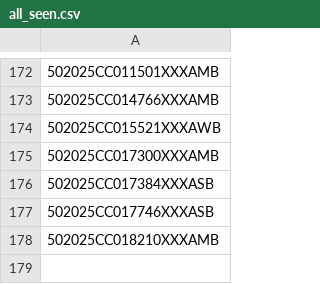
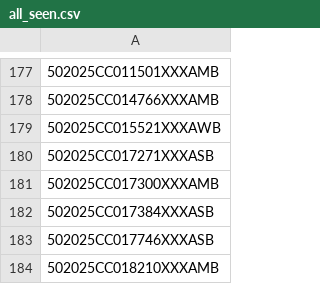
Before and after one commit to figlesias7/realforeclose-palmbeach, a CSV file: data/all_seen.csv, drawn as a sheet; only a part is shown, gaps mark what is left out; the diff covers the shown part only.

```diff
--- a/data/all_seen.csv
+++ b/data/all_seen.csv
@@ -174,2 +179,3 @@
 502025CC015521XXXAWB
+502025CC017271XXXASB
 502025CC017300XXXAMB
```
Also changed, not shown: 5 added rows elsewhere in this file, data/event_log.csv, 3 other files.
